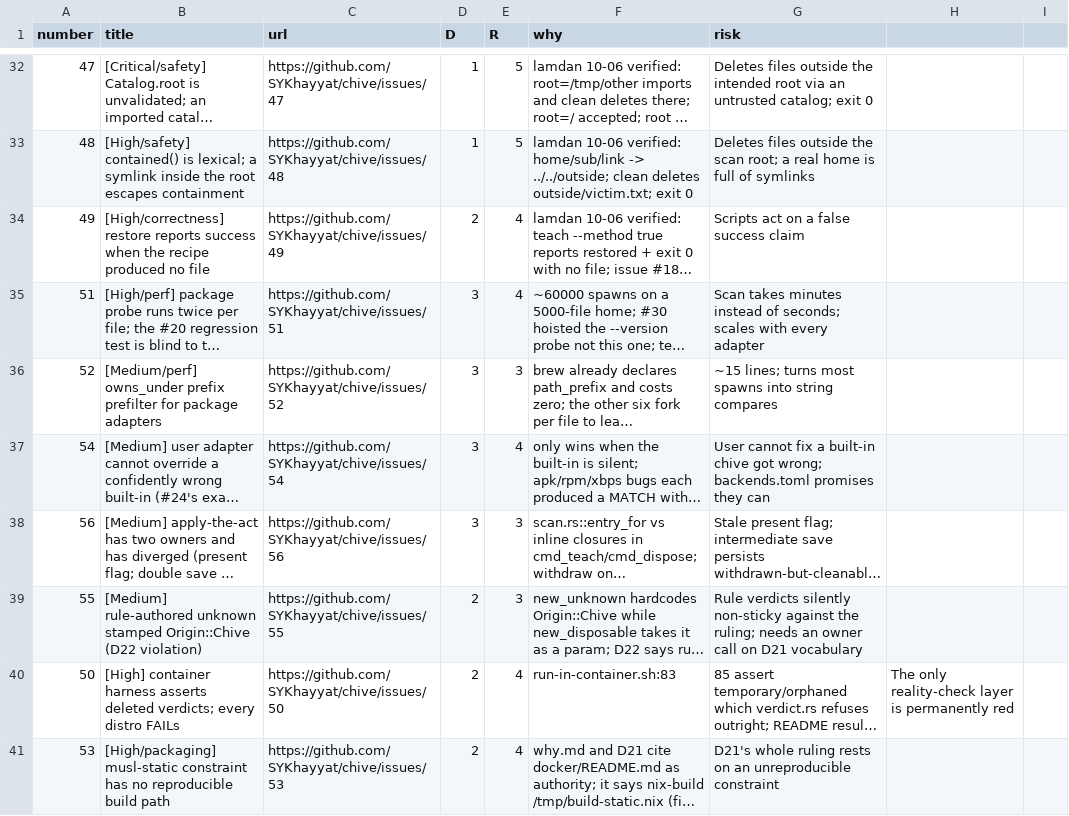
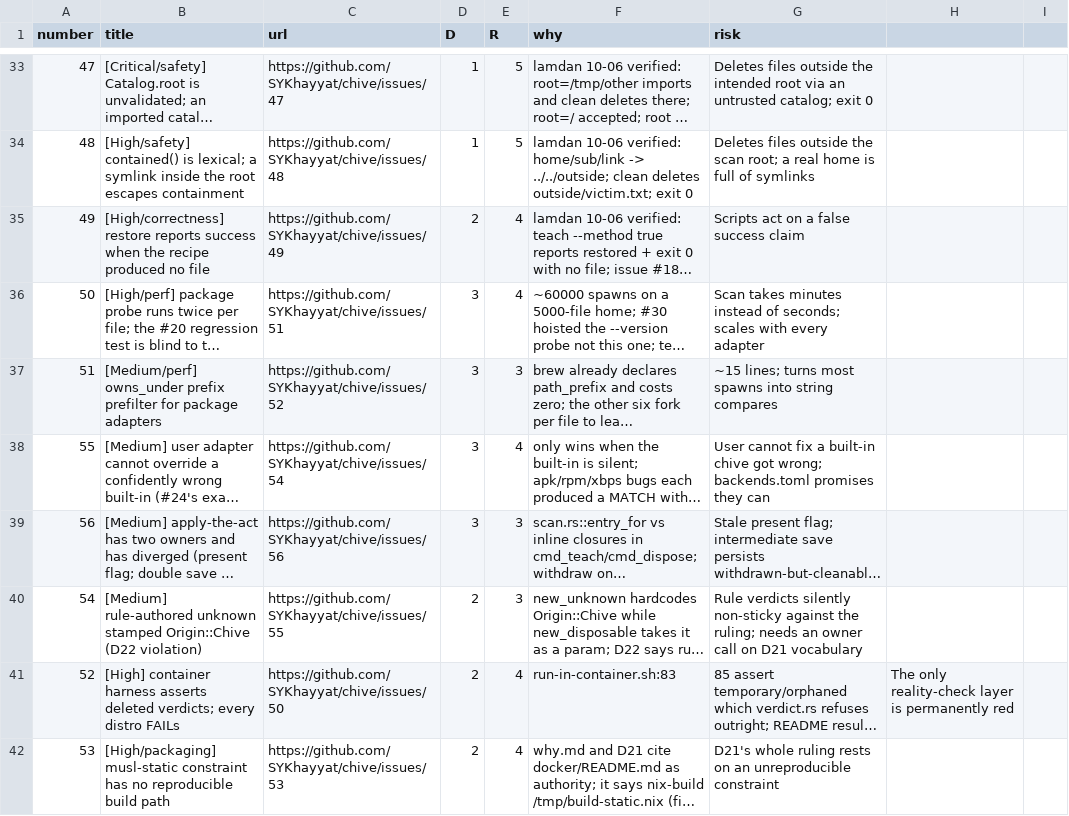
Before and after one commit to SYKhayyat/chive, a CSV file: triage.csv, drawn as a sheet; only a part is shown, gaps mark what is left out; long unchanged cells end in …; addresses are those after the commit; the diff covers the shown part only; the diff names each change by its address in the sheet, - before the commit and + after, or states it on an @@ line.

Commit message:
Fix issue-number cross-references after filing
Issue numbers came out in a different order than I filed in, so the cross-refs in
PLAN.md, triage.csv and two issue bodies pointed at the wrong issues. Resolved by
looking each number up rather than assuming.

Also added the reopened #21 to triage.csv, which was missing.

Verified: every unchecked PLAN.md reference now has a triage.csv row.

```diff
--- a/triage.csv
+++ b/triage.csv
-A36 (number): 51
+A36 (number): 50
-A37 (number): 52
+A37 (number): 51
-A38 (number): 54
+A38 (number): 55
-A40 (number): 55
+A40 (number): 54
-A41 (number): 50
+A41 (number): 52
```
Also changed, not shown: 1 added row and 3 edited cells elsewhere in this file, 1 other file.
